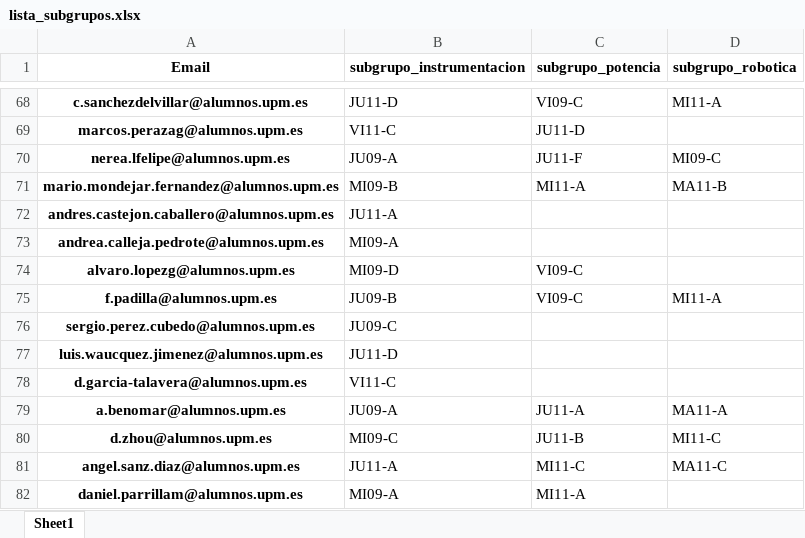
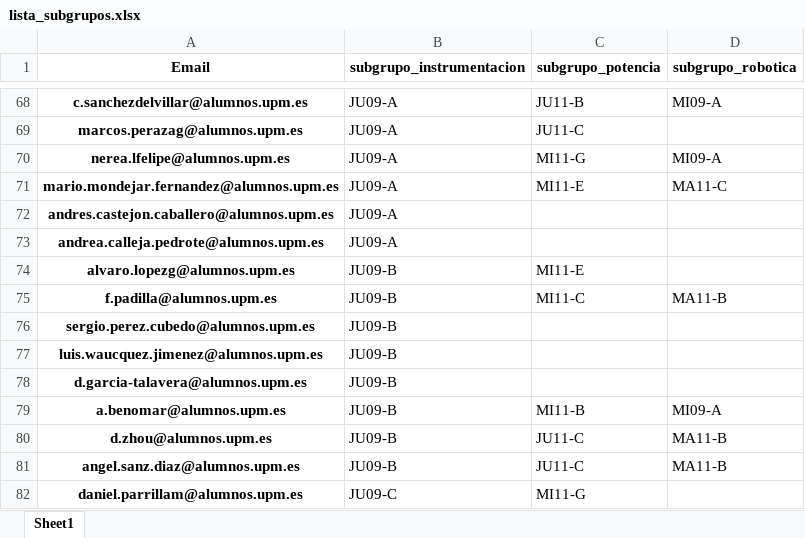
Before and after one commit to rubennj/listas-grupos-lab, an Excel workbook: lista_subgrupos.xlsx, sheet Sheet1, drawn as a sheet; only a part is shown, gaps mark what is left out; values as stored, in another font and other column widths than the file's, no borders; the diff covers the shown part only; the diff names each change by its address in the sheet, - before the commit and + after, or states it on an @@ line.

Commit message:
comprueba subgrupos por semanas, quita random a selección de grupos

```diff
--- a/lista_subgrupos.xlsx (sheet Sheet1)
+++ b/lista_subgrupos.xlsx (sheet Sheet1)
-B68 (subgrupo_instrumentacion): JU11-D
+B68 (subgrupo_instrumentacion): JU09-A
-C68 (subgrupo_potencia): VI09-C
+C68 (subgrupo_potencia): JU11-B
-D68 (subgrupo_robotica): MI11-A
+D68 (subgrupo_robotica): MI09-A
-B69 (subgrupo_instrumentacion): VI11-C
+B69 (subgrupo_instrumentacion): JU09-A
-C69 (subgrupo_potencia): JU11-D
+C69 (subgrupo_potencia): JU11-C
-C70 (subgrupo_potencia): JU11-F
+C70 (subgrupo_potencia): MI11-G
-D70 (subgrupo_robotica): MI09-C
+D70 (subgrupo_robotica): MI09-A
-B71 (subgrupo_instrumentacion): MI09-B
+B71 (subgrupo_instrumentacion): JU09-A
-C71 (subgrupo_potencia): MI11-A
+C71 (subgrupo_potencia): MI11-E
-D71 (subgrupo_robotica): MA11-B
+D71 (subgrupo_robotica): MA11-C
-B72 (subgrupo_instrumentacion): JU11-A
+B72 (subgrupo_instrumentacion): JU09-A
-B73 (subgrupo_instrumentacion): MI09-A
+B73 (subgrupo_instrumentacion): JU09-A
-B74 (subgrupo_instrumentacion): MI09-D
+B74 (subgrupo_instrumentacion): JU09-B
-C74 (subgrupo_potencia): VI09-C
+C74 (subgrupo_potencia): MI11-E
-C75 (subgrupo_potencia): VI09-C
+C75 (subgrupo_potencia): MI11-C
-D75 (subgrupo_robotica): MI11-A
+D75 (subgrupo_robotica): MA11-B
-B76 (subgrupo_instrumentacion): JU09-C
+B76 (subgrupo_instrumentacion): JU09-B
-B77 (subgrupo_instrumentacion): JU11-D
+B77 (subgrupo_instrumentacion): JU09-B
-B78 (subgrupo_instrumentacion): VI11-C
+B78 (subgrupo_instrumentacion): JU09-B
-B79 (subgrupo_instrumentacion): JU09-A
+B79 (subgrupo_instrumentacion): JU09-B
-C79 (subgrupo_potencia): JU11-A
+C79 (subgrupo_potencia): MI11-B
-D79 (subgrupo_robotica): MA11-A
+D79 (subgrupo_robotica): MI09-A
-B80 (subgrupo_instrumentacion): MI09-C
+B80 (subgrupo_instrumentacion): JU09-B
-C80 (subgrupo_potencia): JU11-B
+C80 (subgrupo_potencia): JU11-C
-D80 (subgrupo_robotica): MI11-C
+D80 (subgrupo_robotica): MA11-B
-B81 (subgrupo_instrumentacion): JU11-A
+B81 (subgrupo_instrumentacion): JU09-B
-C81 (subgrupo_potencia): MI11-C
+C81 (subgrupo_potencia): JU11-C
-D81 (subgrupo_robotica): MA11-C
+D81 (subgrupo_robotica): MA11-B
-B82 (subgrupo_instrumentacion): MI09-A
+B82 (subgrupo_instrumentacion): JU09-C
-C82 (subgrupo_potencia): MI11-A
+C82 (subgrupo_potencia): MI11-G
```
Also changed, not shown: 406 edited cells elsewhere in this sheet, 1 other file.
